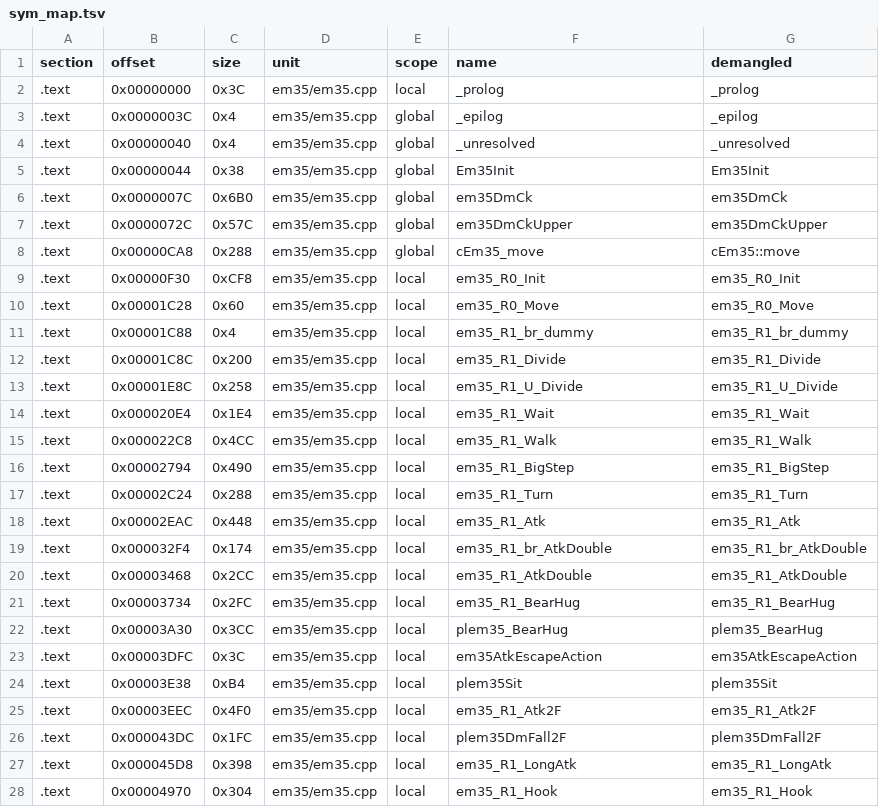
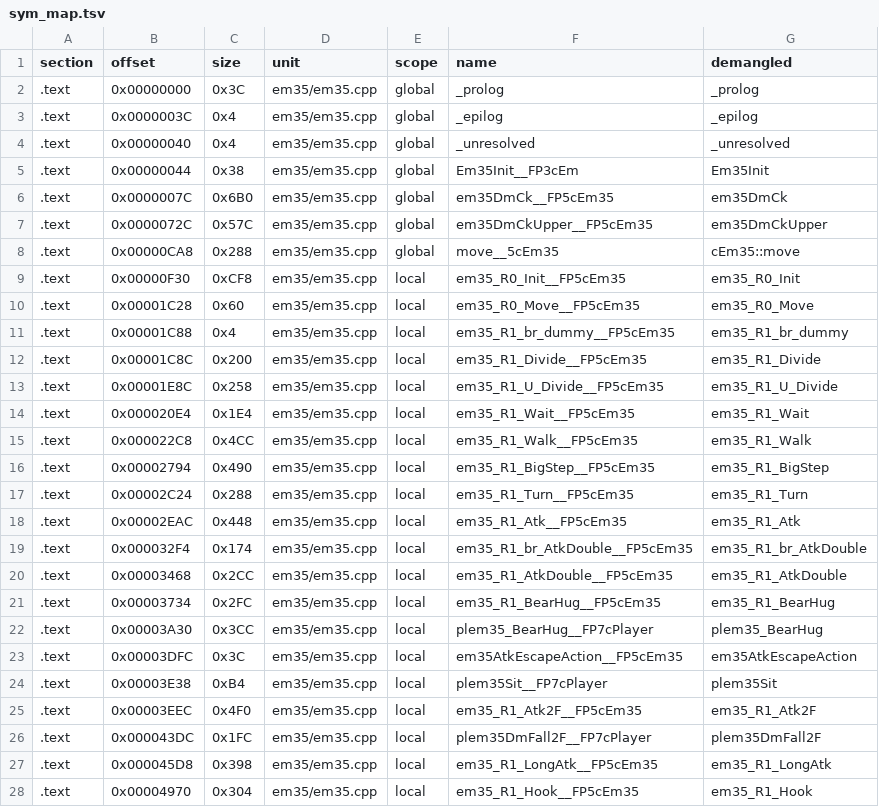
Before and after one commit to Penguinjanator/re4, a TSV file: config/G4BE08/modules/em35/sym_map.tsv, drawn as a sheet; only a part is shown; the diff covers the shown part only.

```diff
--- a/config/G4BE08/modules/em35/sym_map.tsv
+++ b/config/G4BE08/modules/em35/sym_map.tsv
@@ -1,28 +1,28 @@
 section	offset	size	unit	scope	name	demangled
-.text	0x00000000	0x3C	em35/em35.cpp	local	_prolog	_prolog
+.text	0x00000000	0x3C	em35/em35.cpp	global	_prolog	_prolog
 .text	0x0000003C	0x4	em35/em35.cpp	global	_epilog	_epilog
 .text	0x00000040	0x4	em35/em35.cpp	global	_unresolved	_unresolved
-.text	0x00000044	0x38	em35/em35.cpp	global	Em35Init	Em35Init
-.text	0x0000007C	0x6B0	em35/em35.cpp	global	em35DmCk	em35DmCk
-.text	0x0000072C	0x57C	em35/em35.cpp	global	em35DmCkUpper	em35DmCkUpper
-.text	0x00000CA8	0x288	em35/em35.cpp	global	cEm35_move	cEm35::move
-.text	0x00000F30	0xCF8	em35/em35.cpp	local	em35_R0_Init	em35_R0_Init
-.text	0x00001C28	0x60	em35/em35.cpp	local	em35_R0_Move	em35_R0_Move
-.text	0x00001C88	0x4	em35/em35.cpp	local	em35_R1_br_dummy	em35_R1_br_dummy
-.text	0x00001C8C	0x200	em35/em35.cpp	local	em35_R1_Divide	em35_R1_Divide
-.text	0x00001E8C	0x258	em35/em35.cpp	local	em35_R1_U_Divide	em35_R1_U_Divide
-.text	0x000020E4	0x1E4	em35/em35.cpp	local	em35_R1_Wait	em35_R1_Wait
-.text	0x000022C8	0x4CC	em35/em35.cpp	local	em35_R1_Walk	em35_R1_Walk
-.text	0x00002794	0x490	em35/em35.cpp	local	em35_R1_BigStep	em35_R1_BigStep
-.text	0x00002C24	0x288	em35/em35.cpp	local	em35_R1_Turn	em35_R1_Turn
-.text	0x00002EAC	0x448	em35/em35.cpp	local	em35_R1_Atk	em35_R1_Atk
-.text	0x000032F4	0x174	em35/em35.cpp	local	em35_R1_br_AtkDouble	em35_R1_br_AtkDouble
-.text	0x00003468	0x2CC	em35/em35.cpp	local	em35_R1_AtkDouble	em35_R1_AtkDouble
-.text	0x00003734	0x2FC	em35/em35.cpp	local	em35_R1_BearHug	em35_R1_BearHug
-.text	0x00003A30	0x3CC	em35/em35.cpp	local	plem35_BearHug	plem35_BearHug
-.text	0x00003DFC	0x3C	em35/em35.cpp	local	em35AtkEscapeAction	em35AtkEscapeAction
-.text	0x00003E38	0xB4	em35/em35.cpp	local	plem35Sit	plem35Sit
-.text	0x00003EEC	0x4F0	em35/em35.cpp	local	em35_R1_Atk2F	em35_R1_Atk2F
-.text	0x000043DC	0x1FC	em35/em35.cpp	local	plem35DmFall2F	plem35DmFall2F
-.text	0x000045D8	0x398	em35/em35.cpp	local	em35_R1_LongAtk	em35_R1_LongAtk
-.text	0x00004970	0x304	em35/em35.cpp	local	em35_R1_Hook	em35_R1_Hook
+.text	0x00000044	0x38	em35/em35.cpp	global	Em35Init__FP3cEm	Em35Init
+.text	0x0000007C	0x6B0	em35/em35.cpp	global	em35DmCk__FP5cEm35	em35DmCk
+.text	0x0000072C	0x57C	em35/em35.cpp	global	em35DmCkUpper__FP5cEm35	em35DmCkUpper
+.text	0x00000CA8	0x288	em35/em35.cpp	global	move__5cEm35	cEm35::move
+.text	0x00000F30	0xCF8	em35/em35.cpp	local	em35_R0_Init__FP5cEm35	em35_R0_Init
+.text	0x00001C28	0x60	em35/em35.cpp	local	em35_R0_Move__FP5cEm35	em35_R0_Move
+.text	0x00001C88	0x4	em35/em35.cpp	local	em35_R1_br_dummy__FP5cEm35	em35_R1_br_dummy
+.text	0x00001C8C	0x200	em35/em35.cpp	local	em35_R1_Divide__FP5cEm35	em35_R1_Divide
+.text	0x00001E8C	0x258	em35/em35.cpp	local	em35_R1_U_Divide__FP5cEm35	em35_R1_U_Divide
+.text	0x000020E4	0x1E4	em35/em35.cpp	local	em35_R1_Wait__FP5cEm35	em35_R1_Wait
+.text	0x000022C8	0x4CC	em35/em35.cpp	local	em35_R1_Walk__FP5cEm35	em35_R1_Walk
+.text	0x00002794	0x490	em35/em35.cpp	local	em35_R1_BigStep__FP5cEm35	em35_R1_BigStep
+.text	0x00002C24	0x288	em35/em35.cpp	local	em35_R1_Turn__FP5cEm35	em35_R1_Turn
+.text	0x00002EAC	0x448	em35/em35.cpp	local	em35_R1_Atk__FP5cEm35	em35_R1_Atk
+.text	0x000032F4	0x174	em35/em35.cpp	local	em35_R1_br_AtkDouble__FP5cEm35	em35_R1_br_AtkDouble
+.text	0x00003468	0x2CC	em35/em35.cpp	local	em35_R1_AtkDouble__FP5cEm35	em35_R1_AtkDouble
+.text	0x00003734	0x2FC	em35/em35.cpp	local	em35_R1_BearHug__FP5cEm35	em35_R1_BearHug
+.text	0x00003A30	0x3CC	em35/em35.cpp	local	plem35_BearHug__FP7cPlayer	plem35_BearHug
+.text	0x00003DFC	0x3C	em35/em35.cpp	local	em35AtkEscapeAction__FP5cEm35	em35AtkEscapeAction
+.text	0x00003E38	0xB4	em35/em35.cpp	local	plem35Sit__FP7cPlayer	plem35Sit
+.text	0x00003EEC	0x4F0	em35/em35.cpp	local	em35_R1_Atk2F__FP5cEm35	em35_R1_Atk2F
+.text	0x000043DC	0x1FC	em35/em35.cpp	local	plem35DmFall2F__FP7cPlayer	plem35DmFall2F
+.text	0x000045D8	0x398	em35/em35.cpp	local	em35_R1_LongAtk__FP5cEm35	em35_R1_LongAtk
+.text	0x00004970	0x304	em35/em35.cpp	local	em35_R1_Hook__FP5cEm35	em35_R1_Hook
```
Also changed, not shown: 85 edited cells elsewhere in this file, config/G4BE08/modules/em2d/sym_map.tsv, config/G4BE08/modules/st2_2/sym_map.tsv, 11 other files.
